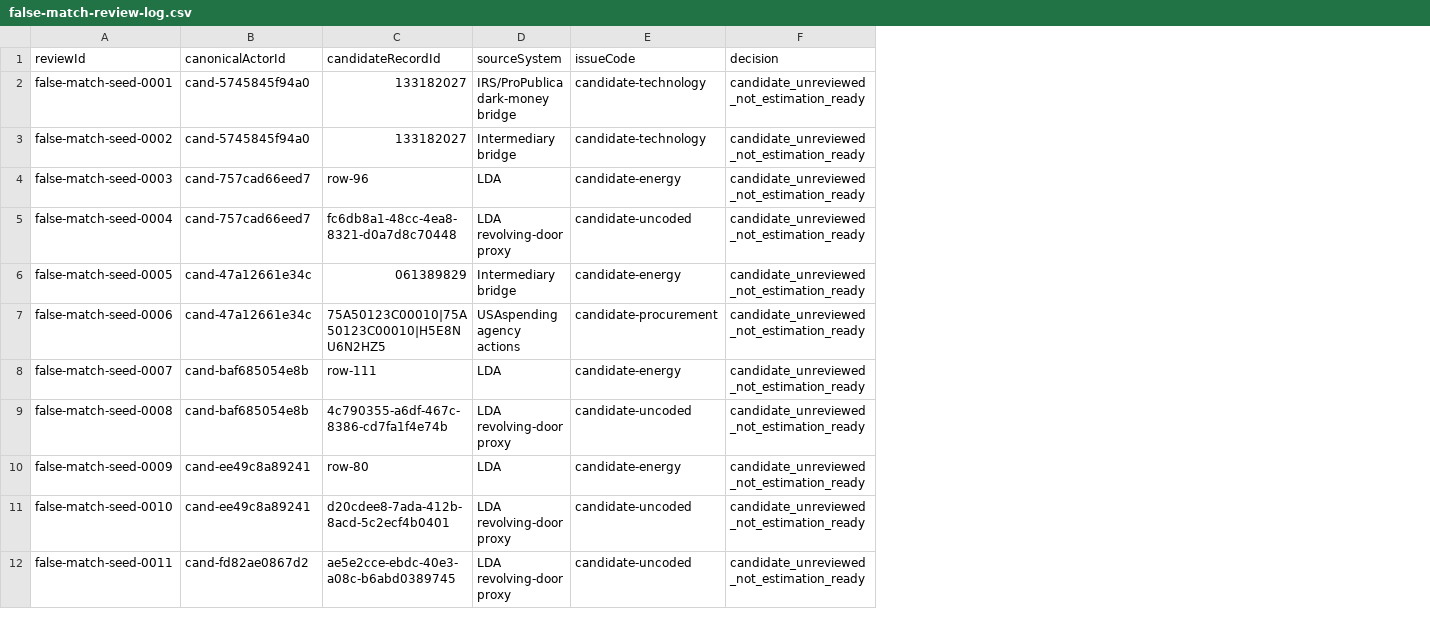
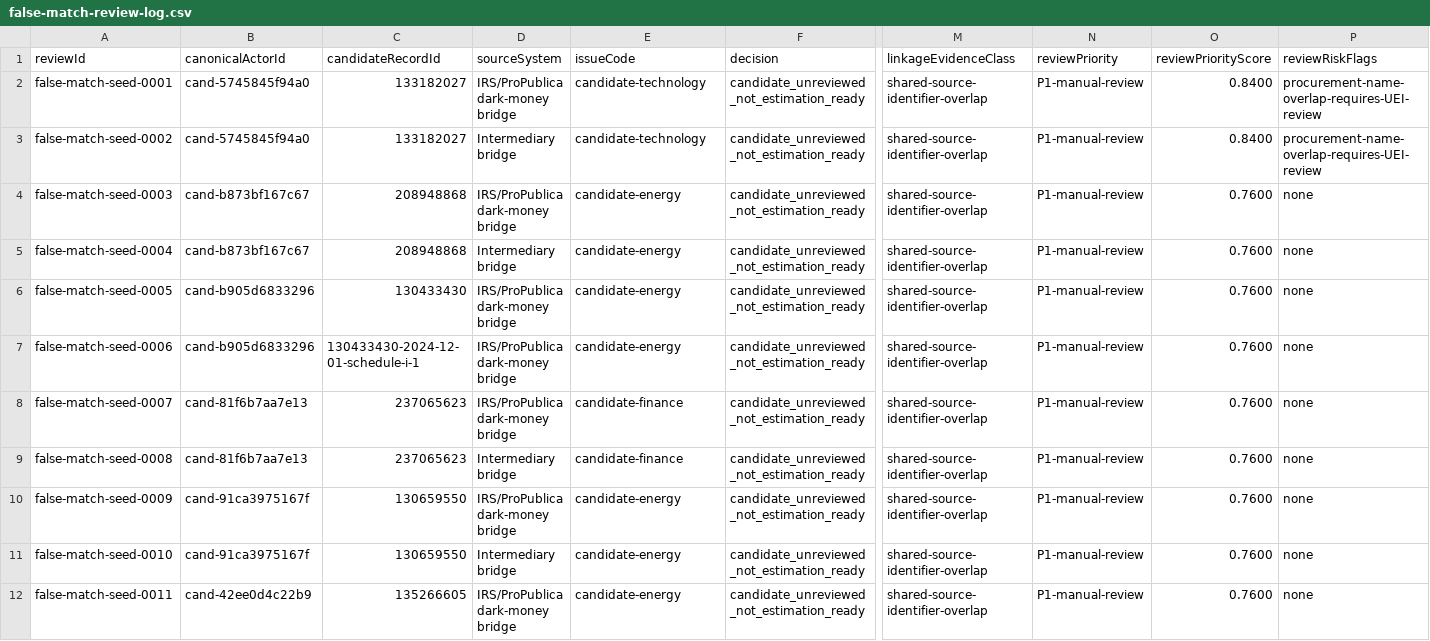
Before and after one commit to Jacoba1100254352/lobby-capture-simulator, a CSV file: data/calibration/first-wave/false-match-review-log.csv, drawn as a sheet; only a part is shown, gaps mark what is left out; the diff covers the shown part only; the diff names each change by its address in the sheet, - before the commit and + after, or states it on an @@ line.

Commit message:
Add first-wave linkage review triage

```diff
--- a/data/calibration/first-wave/false-match-review-log.csv
+++ b/data/calibration/first-wave/false-match-review-log.csv
+column M (linkageEvidenceClass), rows 2-12: all shared-source-identifier-overlap
+column N (reviewPriority), rows 2-12: all P1-manual-review
+column O (reviewPriorityScore), rows 2-12: 0.8400 | 0.8400 | 0.7600 | 0.7600 | 0.7600 | 0.7600 | 0.7600 | 0.7600 | 0.7600 | 0.7600 | 0.7600
+column P (reviewRiskFlags), rows 2-12: procurement-name-overlap-requires-UEI-review | procurement-name-overlap-requires-UEI-review | none | none | none | none | none | none | none | none | none
-B4:B5 (canonicalActorId): cand-757cad66eed7
+B4:B5 (canonicalActorId): cand-b873bf167c67
-C4 (candidateRecordId): row-96
+C4 (candidateRecordId): 208948868
-D4 (sourceSystem): LDA
+D4 (sourceSystem): IRS/ProPublica dark-money bridge
-C5 (candidateRecordId): fc6db8a1-48cc-4ea8-8321-d0a7d8c70448
+C5 (candidateRecordId): 208948868
-D5 (sourceSystem): LDA revolving-door proxy
+D5 (sourceSystem): Intermediary bridge
-E5 (issueCode): candidate-uncoded
+E5 (issueCode): candidate-energy
-B6:B7 (canonicalActorId): cand-47a12661e34c
+B6:B7 (canonicalActorId): cand-b905d6833296
-C6 (candidateRecordId): 061389829
+C6 (candidateRecordId): 130433430
-D6 (sourceSystem): Intermediary bridge
+D6 (sourceSystem): IRS/ProPublica dark-money bridge
-C7 (candidateRecordId): 75A50123C00010|75A50123C00010|H5E8NU6N2HZ5
+C7 (candidateRecordId): 130433430-2024-12-01-schedule-i-1
-D7 (sourceSystem): USAspending agency actions
+D7 (sourceSystem): IRS/ProPublica dark-money bridge
-E7 (issueCode): candidate-procurement
+E7 (issueCode): candidate-energy
-B8:B9 (canonicalActorId): cand-baf685054e8b
+B8:B9 (canonicalActorId): cand-81f6b7aa7e13
-C8 (candidateRecordId): row-111
+C8 (candidateRecordId): 237065623
-D8 (sourceSystem): LDA
+D8 (sourceSystem): IRS/ProPublica dark-money bridge
-E8 (issueCode): candidate-energy
+E8 (issueCode): candidate-finance
-C9 (candidateRecordId): 4c790355-a6df-467c-8386-cd7fa1f4e74b
+C9 (candidateRecordId): 237065623
-D9 (sourceSystem): LDA revolving-door proxy
+D9 (sourceSystem): Intermediary bridge
-E9 (issueCode): candidate-uncoded
+E9 (issueCode): candidate-finance
-B10:B11 (canonicalActorId): cand-ee49c8a89241
+B10:B11 (canonicalActorId): cand-91ca3975167f
-C10 (candidateRecordId): row-80
+C10 (candidateRecordId): 130659550
-D10 (sourceSystem): LDA
+D10 (sourceSystem): IRS/ProPublica dark-money bridge
-C11 (candidateRecordId): d20cdee8-7ada-412b-8acd-5c2ecf4b0401
+C11 (candidateRecordId): 130659550
-D11 (sourceSystem): LDA revolving-door proxy
+D11 (sourceSystem): Intermediary bridge
-E11:E12 (issueCode): candidate-uncoded
+E11:E12 (issueCode): candidate-energy
-B12 (canonicalActorId): cand-fd82ae0867d2
+B12 (canonicalActorId): cand-42ee0d4c22b9
-C12 (candidateRecordId): ae5e2cce-ebdc-40e3-a08c-b6abd0389745
+C12 (candidateRecordId): 135266605
-D12 (sourceSystem): LDA revolving-door proxy
+D12 (sourceSystem): IRS/ProPublica dark-money bridge
```
Also changed, not shown: 96 edited cells elsewhere in this file, data/calibration/first-wave/issue-code-crosswalk.csv, reports/candidate-source-leakage-audit.csv, 24 other files.
